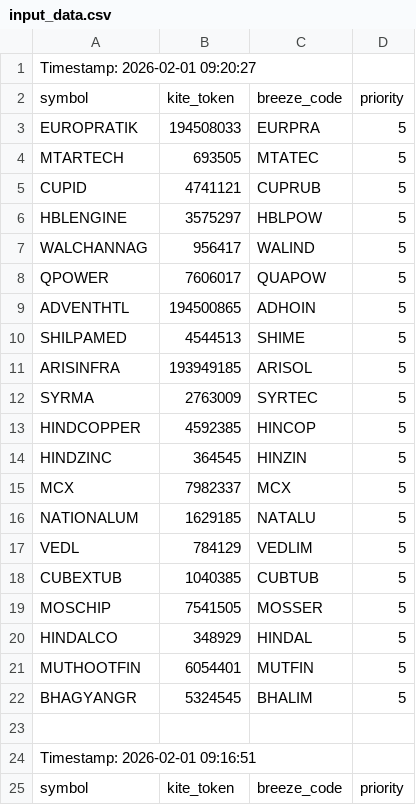
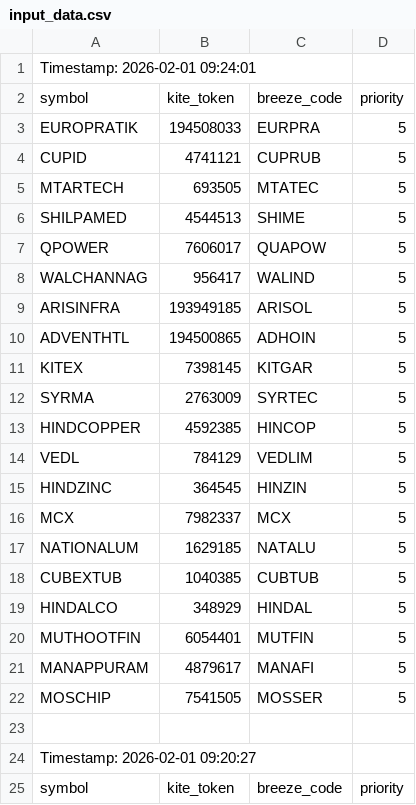
Before and after one commit to sathish-nallamuthu/csv-publisher, a CSV file: input_data.csv, drawn as a sheet; only a part is shown; the shorter side is filled out with more unchanged rows; the diff names each change by its address in the sheet, - before the commit and + after, or states it on an @@ line.

```diff
--- a/input_data.csv
+++ b/input_data.csv
+row 1: Timestamp: 2026-02-01 09:24:01
+row 2: symbol | kite_token | breeze_code | priority
+row 3: EUROPRATIK | 194508033 | EURPRA | 5
+row 4: CUPID | 4741121 | CUPRUB | 5
+row 5: MTARTECH | 693505 | MTATEC | 5
+row 6: SHILPAMED | 4544513 | SHIME | 5
+row 7: QPOWER | 7606017 | QUAPOW | 5
+row 8: WALCHANNAG | 956417 | WALIND | 5
+row 9: ARISINFRA | 193949185 | ARISOL | 5
+row 10: ADVENTHTL | 194500865 | ADHOIN | 5
+row 11: KITEX | 7398145 | KITGAR | 5
+row 12: SYRMA | 2763009 | SYRTEC | 5
+row 13: HINDCOPPER | 4592385 | HINCOP | 5
+row 14: VEDL | 784129 | VEDLIM | 5
+row 15: HINDZINC | 364545 | HINZIN | 5
+row 16: MCX | 7982337 | MCX | 5
+row 17: NATIONALUM | 1629185 | NATALU | 5
+row 18: CUBEXTUB | 1040385 | CUBTUB | 5
+row 19: HINDALCO | 348929 | HINDAL | 5
+row 20: MUTHOOTFIN | 6054401 | MUTFIN | 5
+row 21: MANAPPURAM | 4879617 | MANAFI | 5
+row 22: MOSCHIP | 7541505 | MOSSER | 5
+row 23: (empty)
```
Also changed, not shown: 2 other files.
